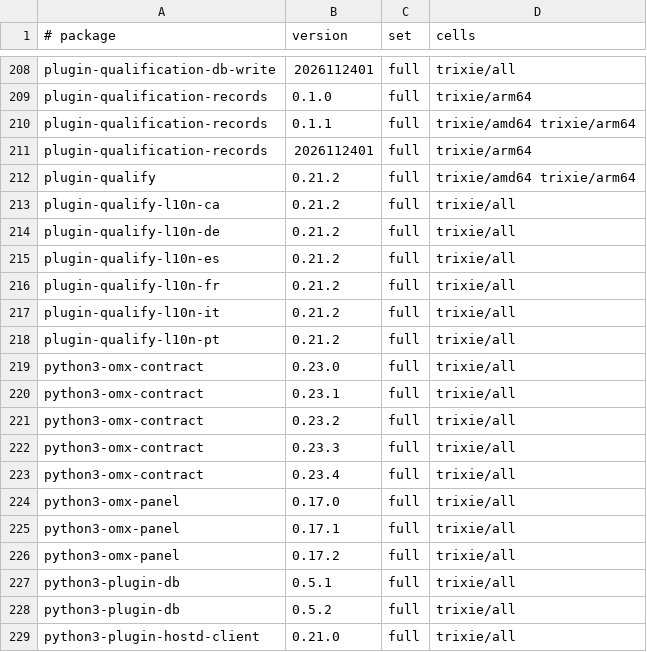
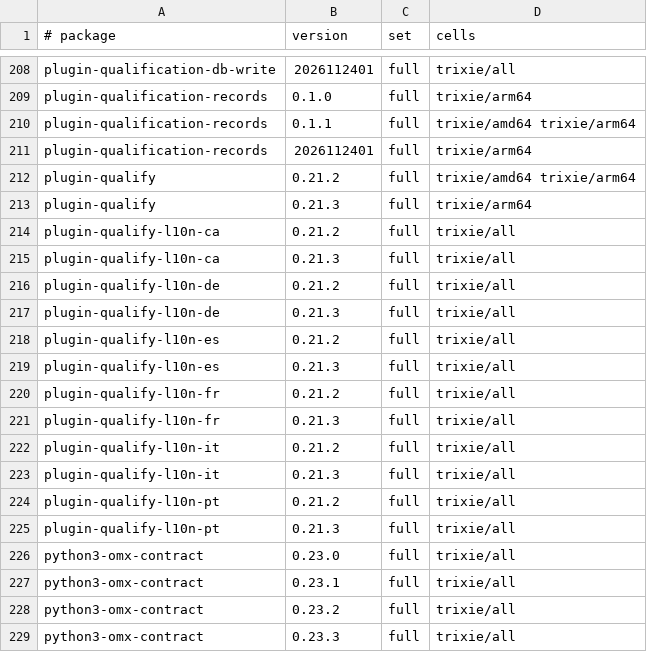
Before and after one commit to Open-Mixer/open-mixer.github.io, a TSV file: staging/deb/cells.tsv, drawn as a sheet; only a part is shown, gaps mark what is left out; the shorter side is filled out with more unchanged rows.

Commit message:
staging/deb: publish staged 68328dc65cd06517b59476379aa13b7159857c6f (plugin-qualify)

```diff
--- a/staging/deb/cells.tsv
+++ b/staging/deb/cells.tsv
@@ -212,8 +212,15 @@ plugin-qualification-records	2026112401	full	trixie/arm64
 plugin-qualify	0.21.2	full	trixie/amd64 trixie/arm64
+plugin-qualify	0.21.3	full	trixie/arm64
 plugin-qualify-l10n-ca	0.21.2	full	trixie/all
+plugin-qualify-l10n-ca	0.21.3	full	trixie/all
 plugin-qualify-l10n-de	0.21.2	full	trixie/all
+plugin-qualify-l10n-de	0.21.3	full	trixie/all
 plugin-qualify-l10n-es	0.21.2	full	trixie/all
+plugin-qualify-l10n-es	0.21.3	full	trixie/all
 plugin-qualify-l10n-fr	0.21.2	full	trixie/all
+plugin-qualify-l10n-fr	0.21.3	full	trixie/all
 plugin-qualify-l10n-it	0.21.2	full	trixie/all
+plugin-qualify-l10n-it	0.21.3	full	trixie/all
 plugin-qualify-l10n-pt	0.21.2	full	trixie/all
+plugin-qualify-l10n-pt	0.21.3	full	trixie/all
 python3-omx-contract	0.23.0	full	trixie/all
```
Also changed, not shown: 17 other files.
